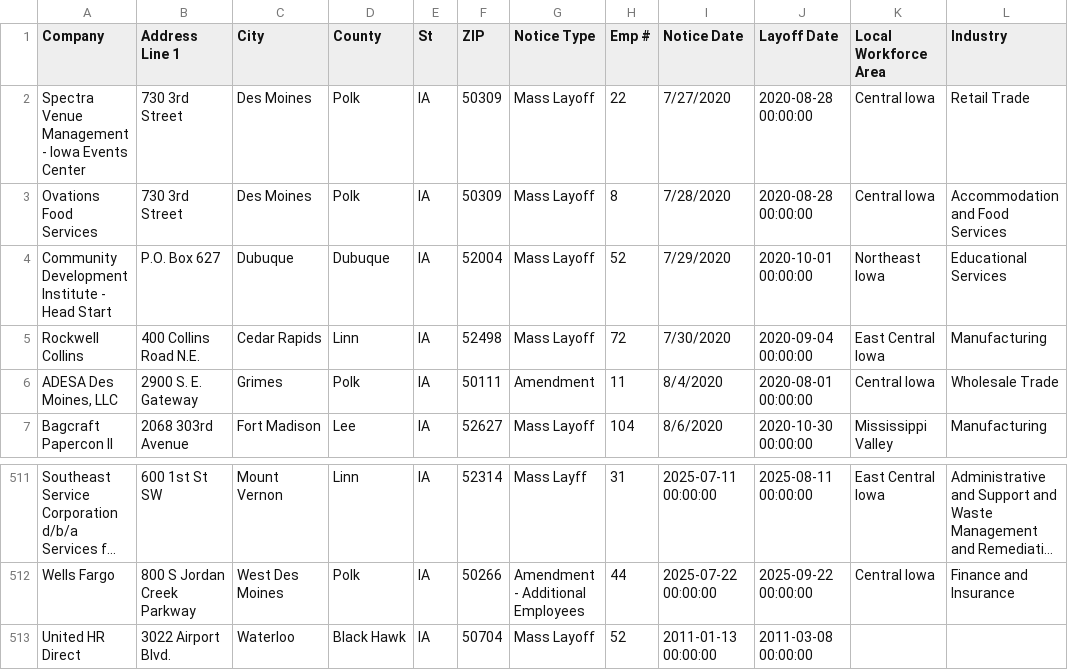
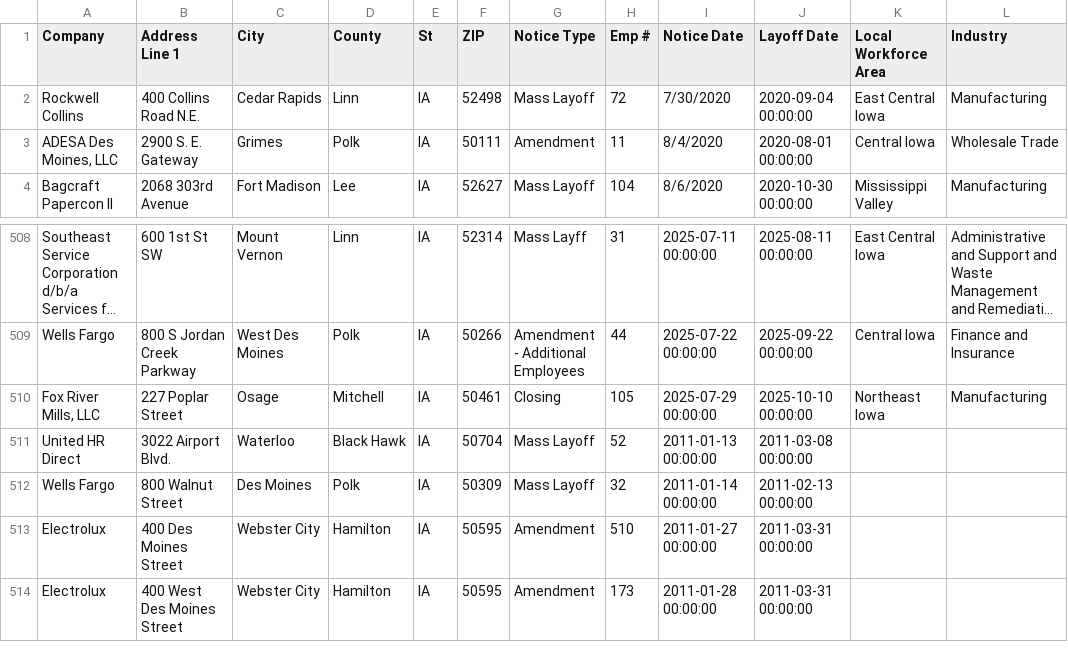
Before and after one commit to qu-genesis/github-action-class-nicar, a CSV file: data/ia.csv, drawn as a sheet; only a part is shown, gaps mark what is left out; the shorter side is filled out with more unchanged rows; long unchanged cells end in …; removed rows and columns are numbered as before the commit, all else as after; the diff names each change by its address in the sheet, - before the commit and + after, or states it on an @@ line.

```diff
--- a/data/ia.csv
+++ b/data/ia.csv
-row 2: Spectra Venue Management - Iowa Events Center | 730 3rd Street | Des Moines | Polk | IA | 50309 | Mass Layoff | 22 | 7/27/2020 | 2020-08-28 00:00:00 | Central Iowa | Retail Trade
-row 3: Ovations Food Services | 730 3rd Street | Des Moines | Polk | IA | 50309 | Mass Layoff | 8 | 7/28/2020 | 2020-08-28 00:00:00 | Central Iowa | Accommodation and Food Services
-row 4: Community Development Institute - Head Start | P.O. Box 627 | Dubuque | Dubuque | IA | 52004 | Mass Layoff | 52 | 7/29/2020 | 2020-10-01 00:00:00 | Northeast Iowa | Educational Services
+row 510: Fox River Mills, LLC | 227 Poplar Street | Osage | Mitchell | IA | 50461 | Closing | 105 | 2025-07-29 00:00:00 | 2025-10-10 00:00:00 | Northeast Iowa | Manufacturing
```
